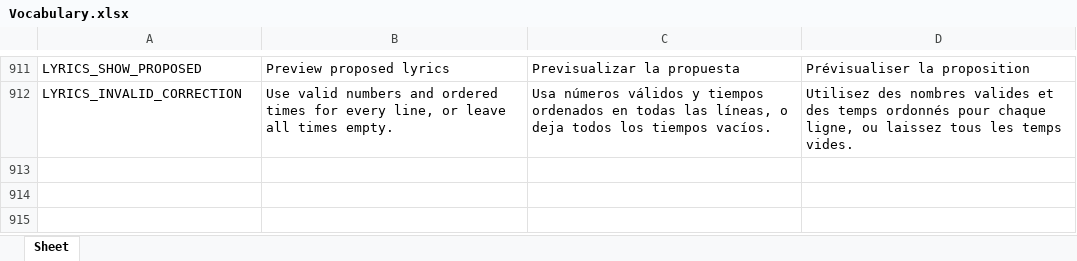
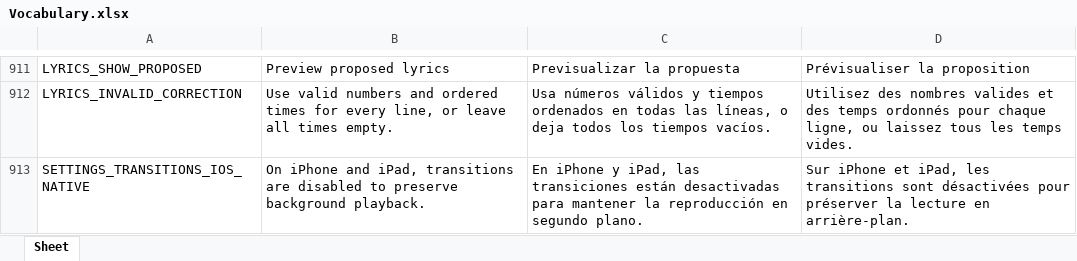
Before and after one commit to Icass1/rockit, an Excel workbook: Vocabulary.xlsx, sheet Sheet, drawn as a sheet; only a part is shown, gaps mark what is left out; values as stored, in another font and other column widths than the file's, no borders; table styles not drawn; the diff names each change by its address in the sheet, - before the commit and + after, or states it on an @@ line.

Commit message:
fix(ios): retain native audio and recover background track endings

```diff
--- a/Vocabulary.xlsx (sheet Sheet)
+++ b/Vocabulary.xlsx (sheet Sheet)
+row 913: SETTINGS_TRANSITIONS_IOS_NATIVE | On iPhone and iPad, transitions are disabled to preserve background playback. | En iPhone y iPad, las transiciones están desactivadas para mantener la reproducción en segundo plano. | Sur iPhone et iPad, les transitions sont désactivées pour préserver la lecture en arrière-plan.
```
Also changed, not shown: 7 other files.
